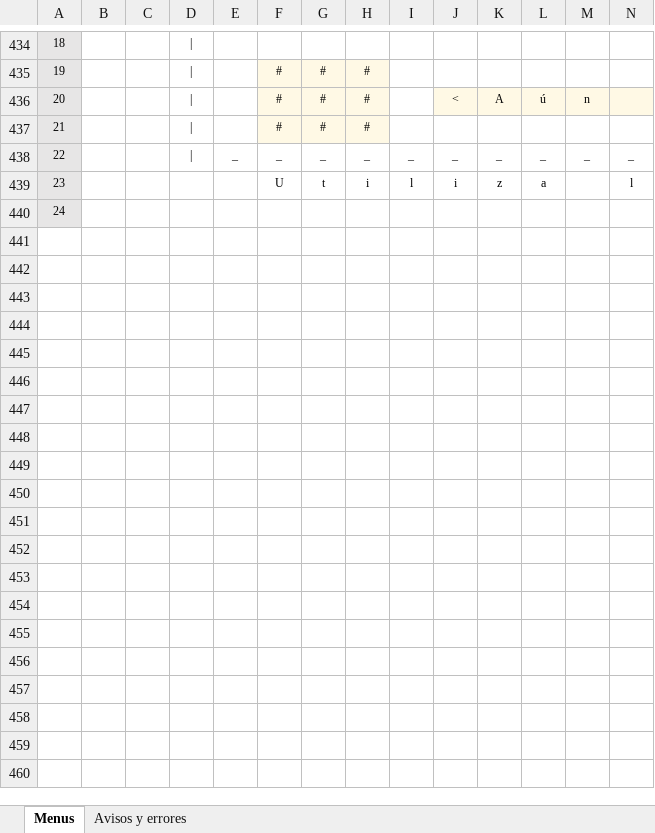
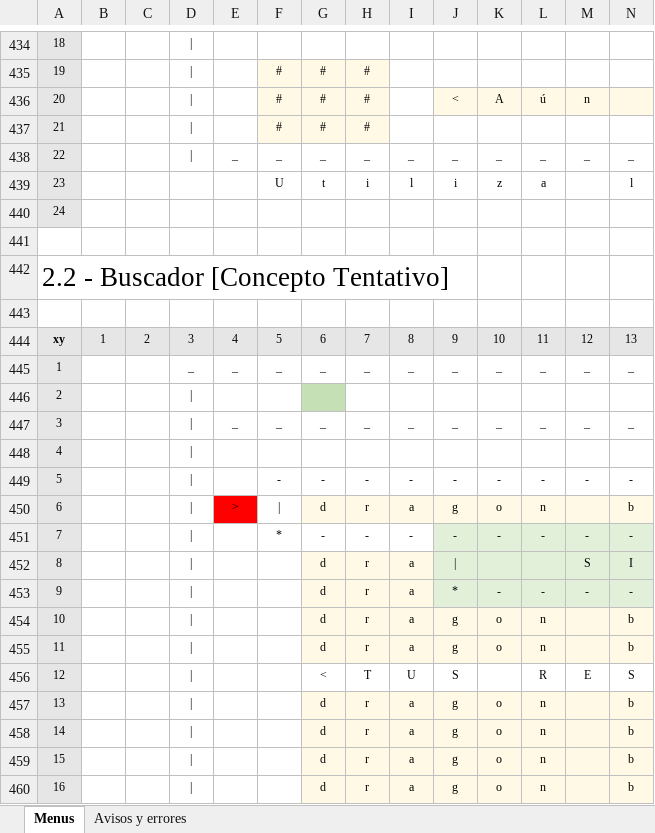
Before and after one commit to luishendrix92/blockbustermitreITT, an Excel workbook: Mapa de menus xy.xlsx, sheet Menus, drawn as a sheet; only a part is shown, gaps mark what is left out; values as stored, in another font and other column widths than the file's, no borders; rows hold the shown columns only; the diff covers the shown part only; the diff names each change by its address in the sheet, - before the commit and + after, or states it on an @@ line.

Commit message:
Definición de Buscador

```diff
--- a/Mapa de menus xy.xlsx (sheet Menus)
+++ b/Mapa de menus xy.xlsx (sheet Menus)
+row 441: (empty)
+row 442: 2.2 - Buscador [Concepto Tentativo]
+row 443: (empty)
+row 444: xy | 1 | 2 | 3 | 4 | 5 | 6 | 7 | 8 | 9 | 10 | 11 | 12 | 13
+row 445: 1 |  |  | _ | _ | _ | _ | _ | _ | _ | _ | _ | _ | _
+row 446: 2
+row 447: 3 |  |  | | | _ | _ | _ | _ | _ | _ | _ | _ | _ | _
+row 448: 4
+row 449: 5 |  |  | | |  | - | - | - | - | - | - | - | - | -
+row 450: 6 |  |  | | | > | | | d | r | a | g | o | n |  | b
+row 451: 7 |  |  | | |  | * | - | - | - | - | - | - | - | -
+row 452: 8 |  |  | | |  |  | d | r | a | | |  |  | S | I
+row 453: 9 |  |  | | |  |  | d | r | a | * | - | - | - | -
+row 454: 10 |  |  | | |  |  | d | r | a | g | o | n |  | b
+row 455: 11 |  |  | | |  |  | d | r | a | g | o | n |  | b
+row 456: 12 |  |  | | |  |  | < | T | U | S |  | R | E | S
+row 457: 13 |  |  | | |  |  | d | r | a | g | o | n |  | b
+row 458: 14 |  |  | | |  |  | d | r | a | g | o | n |  | b
+row 459: 15 |  |  | | |  |  | d | r | a | g | o | n |  | b
+row 460: 16 |  |  | | |  |  | d | r | a | g | o | n |  | b
```
Also changed, not shown: 28 added rows elsewhere in this sheet, 7 other files.
